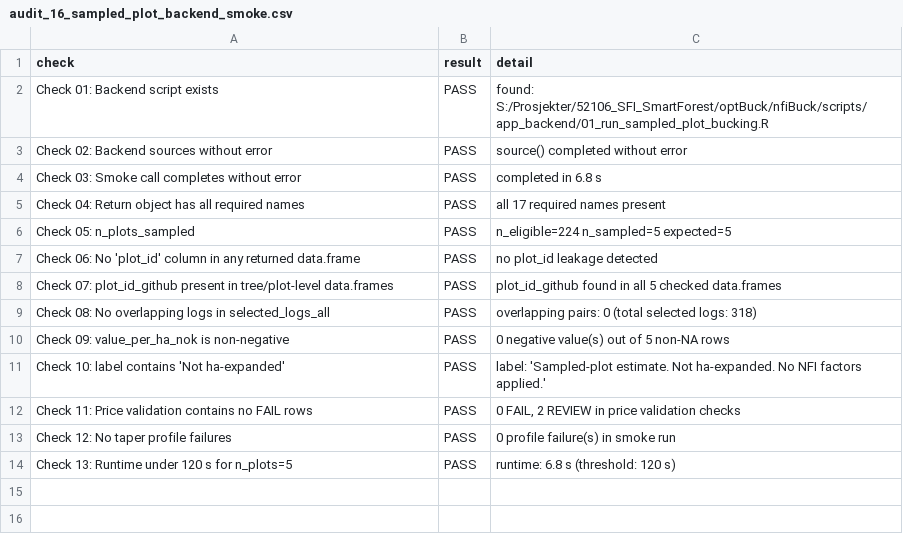
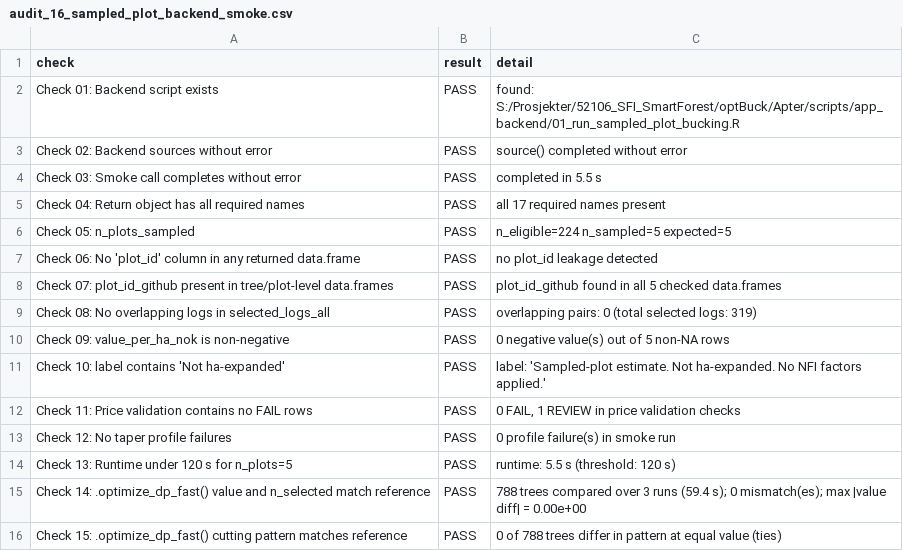
Before and after one commit to SmartForest-no/optBuck, a CSV file: outputs/sampled_plot_backend_smoke/audit_16_sampled_plot_backend_smoke.csv, drawn as a sheet.

Commit message:
Audits: root resolution, accept zero-priced waste, check fast optimizer
- audits 14-16 use the same root resolution as the backend.
- audit 14 check 18: PASS when the only REVIEW items are zero prices and
  every zero-priced row is a waste product (scope decision 2026-10-12).
  Audit 14: PASS 28/28.
- audit 16 checks 14-15: shim .optimize_dp_fast() so every tree in three
  backend runs (spruce, pine, both) is also solved by the reference
  optimize_one_tree_dp(). 788 trees, identical values and cutting
  patterns. Audit 16: PASS 15/15.

```diff
--- a/outputs/sampled_plot_backend_smoke/audit_16_sampled_plot_backend_smoke.csv
+++ b/outputs/sampled_plot_backend_smoke/audit_16_sampled_plot_backend_smoke.csv
@@ -1,5 +1,5 @@
 check,result,detail
-Check 01: Backend script exists,PASS,found: S:/Prosjekter/52106_SFI_SmartForest/optBuck/nfiBuck/scripts/app_backend/01_run_sampled_plot_bucking.R
+Check 01: Backend script exists,PASS,found: S:/Prosjekter/52106_SFI_SmartForest/optBuck/Apter/scripts/app_backend/01_run_sampled_plot_bucking.R
 Check 02: Backend sources without error,PASS,source() completed without error
-Check 03: Smoke call completes without error,PASS,completed in 6.8 s
+Check 03: Smoke call completes without error,PASS,completed in 5.5 s
 Check 04: Return object has all required names,PASS,all 17 required names present
@@ -8,7 +8,9 @@ Check 06: No 'plot_id' column in any returned data.frame,PASS,no plot_id leakage
 Check 07: plot_id_github present in tree/plot-level data.frames,PASS,plot_id_github found in all 5 checked data.frames
-Check 08: No overlapping logs in selected_logs_all,PASS,overlapping pairs: 0  (total selected logs: 318)
+Check 08: No overlapping logs in selected_logs_all,PASS,overlapping pairs: 0  (total selected logs: 319)
 Check 09: value_per_ha_nok is non-negative,PASS,0 negative value(s) out of 5 non-NA rows
 Check 10: label contains 'Not ha-expanded',PASS,label: 'Sampled-plot estimate. Not ha-expanded. No NFI factors applied.'
-Check 11: Price validation contains no FAIL rows,PASS,"0 FAIL, 2 REVIEW in price validation checks"
+Check 11: Price validation contains no FAIL rows,PASS,"0 FAIL, 1 REVIEW in price validation checks"
 Check 12: No taper profile failures,PASS,0 profile failure(s) in smoke run
-Check 13: Runtime under 120 s for n_plots=5,PASS,runtime: 6.8 s (threshold: 120 s)
+Check 13: Runtime under 120 s for n_plots=5,PASS,runtime: 5.5 s (threshold: 120 s)
+Check 14: .optimize_dp_fast() value and n_selected match reference,PASS,788 trees compared over 3 runs (59.4 s); 0 mismatch(es); max |value diff| = 0.00e+00
+Check 15: .optimize_dp_fast() cutting pattern matches reference,PASS,0 of 788 trees differ in pattern at equal value (ties)
```
Also changed, not shown: outputs/helper_validation/audit_14_validate_first_helpers.csv, 5 other files.
